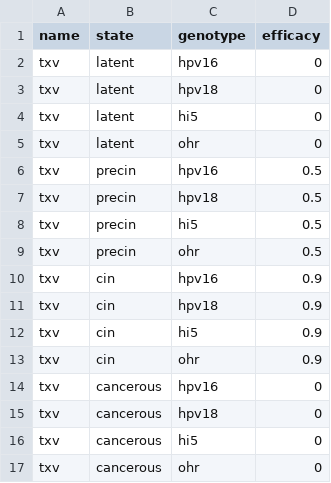
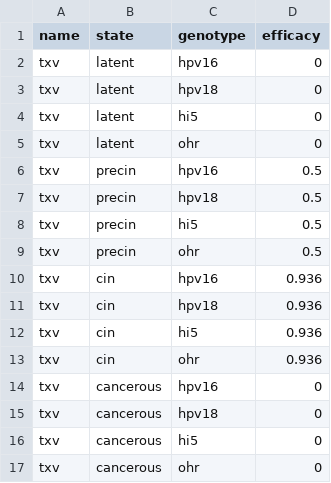
Before and after one commit to hpvsim/hpvsim_rwanda, a CSV file: txvx_pars_cin.csv, drawn as a sheet.

Commit message:
adjust eff

```diff
--- a/txvx_pars_cin.csv
+++ b/txvx_pars_cin.csv
@@ -9,6 +9,6 @@ txv,precin,hi5,0.5
 txv,precin,ohr,0.5
-txv,cin,hpv16,0.9
-txv,cin,hpv18,0.9
-txv,cin,hi5,0.9
-txv,cin,ohr,0.9
+txv,cin,hpv16,0.936
+txv,cin,hpv18,0.936
+txv,cin,hi5,0.936
+txv,cin,ohr,0.936
 txv,cancerous,hpv16,0
```
